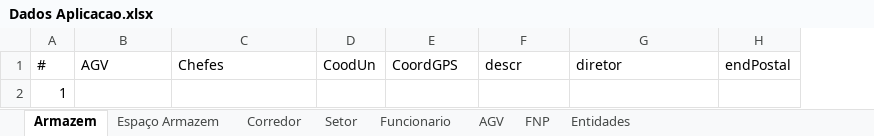
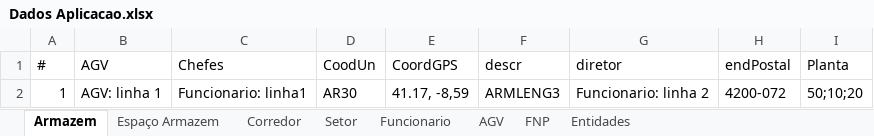
Before and after one commit to Wultyc/ISEP_1718_2A1S_LENG3, an Excel workbook: referencias/Dados Aplicacao.xlsx, sheet Armazem, drawn as a sheet; values as stored, in another font and other column widths than the file's, no borders; table styles not drawn; removed rows and columns are numbered as before the commit, all else as after; the diff names each change by its address in the sheet, - before the commit and + after, or states it on an @@ line.

```diff
--- a/referencias/Dados Aplicacao.xlsx (sheet Armazem)
+++ b/referencias/Dados Aplicacao.xlsx (sheet Armazem)
+column I (Planta), empty
-row 2: 1
+row 2: 1 | AGV: linha 1 | Funcionario: linha1 | AR30 | 41.17, -8,59 | ARMLENG3 | Funcionario: linha 2 | 4200-072 | 50;10;20
```
Also changed, not shown: sheet FNP, sheet Funcionario, sheet Entidades, sheet Corredor, sheet Espaço Armazem, sheet AGV, 1 more sheet, 2 other files.
